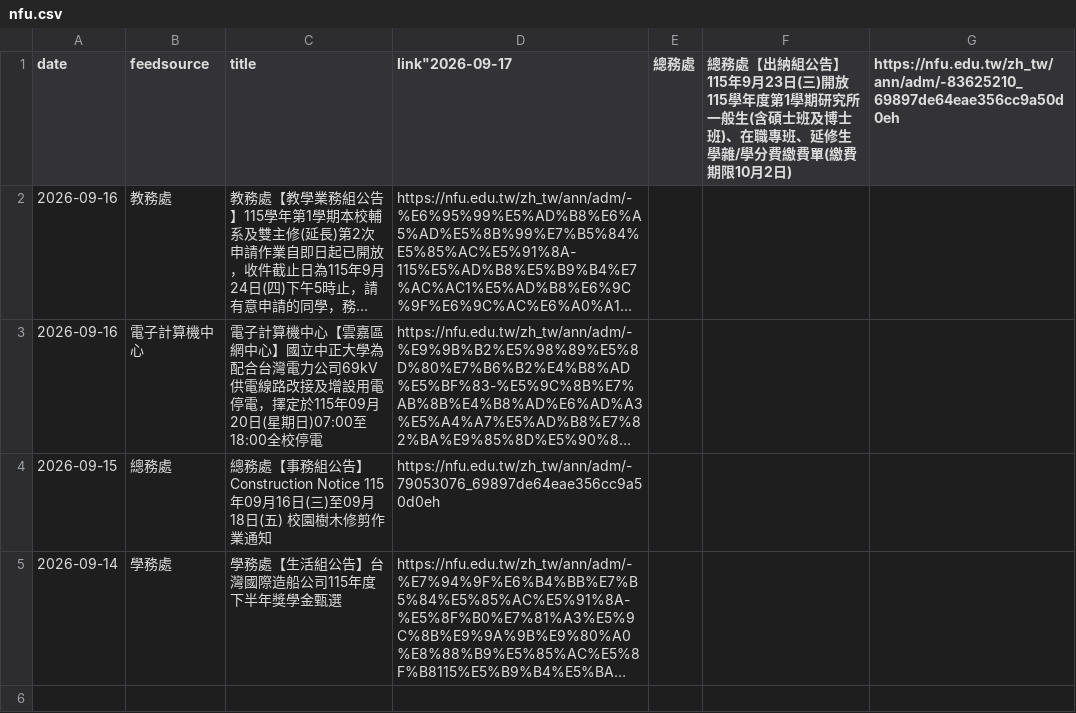
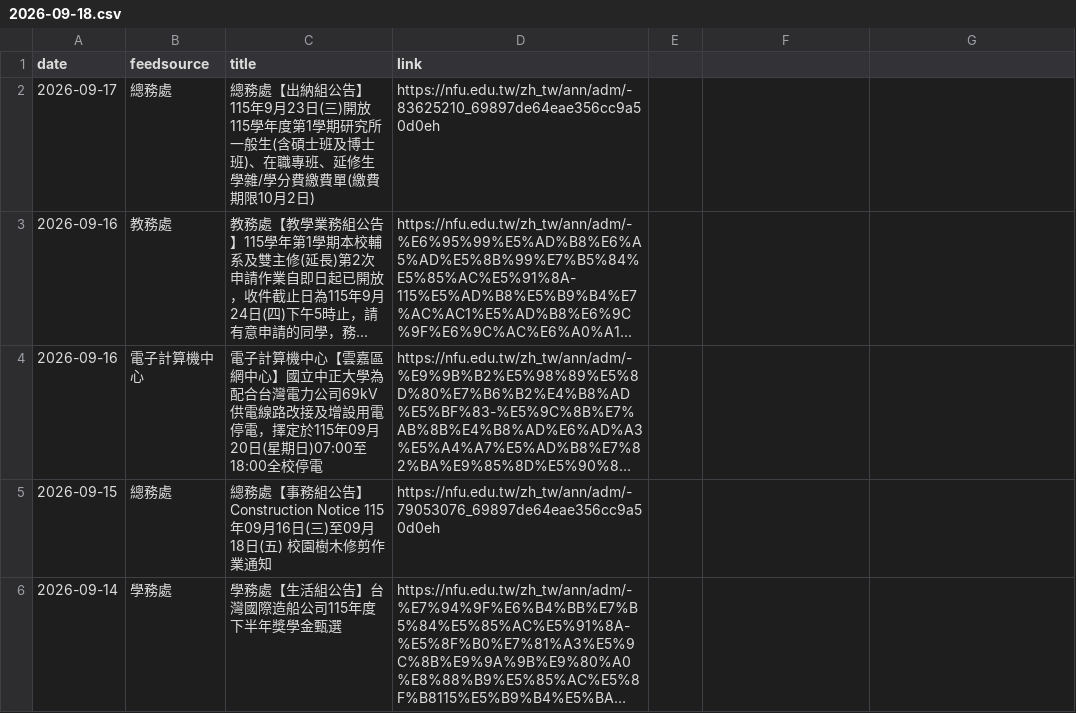
Before and after one commit to blue-w-potato/side-project, a CSV file: nice/學校公告查詢/nfu/2026-09-18.csv (was nice/學校公告查詢/nfu.csv), drawn as a sheet; long unchanged cells end in …; the diff names each change by its address in the sheet, - before the commit and + after, or states it on an @@ line.

Commit message:
小修

```diff
--- a/nice/學校公告查詢/nfu.csv
+++ b/nice/學校公告查詢/nfu/2026-09-18.csv
-D1: link"2026-09-17
+D1: link
-E1: 總務處
+E1: (empty)
-F1: 總務處【出納組公告】115年9月23日(三)開放115學年度第1學期研究所一般生(含碩士班及博士班)、在職專班、延修生學雜/學分費繳費單(繳費期限10月2日)
+F1: (empty)
-G1: https://nfu.edu.tw/zh_tw/ann/adm/-83625210_69897de64eae356cc9a50d0eh
+G1: (empty)
+row 2: 2026-09-17 | 總務處 | 總務處【出納組公告】115年9月23日(三)開放115學年度第1學期研究所一般生(含碩士班及博士班)、在職專班、延修生學雜/學分費繳費單(繳費期限10月2日) | https://nfu.edu.tw/zh_tw/ann/adm/-83625210_69897de64eae356cc9a50d0eh
```
